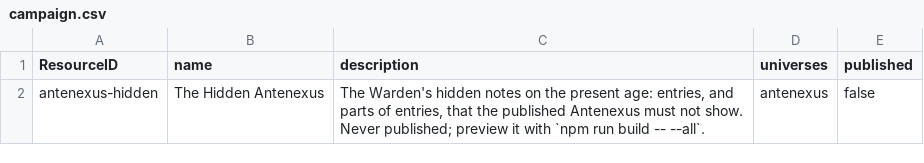
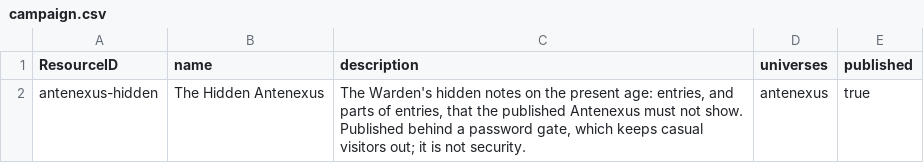
Before and after one commit to philtweir/cairn-world, a CSV file: layers/antenexus-hidden/data/campaign.csv, drawn as a sheet.

```diff
--- a/layers/antenexus-hidden/data/campaign.csv
+++ b/layers/antenexus-hidden/data/campaign.csv
@@ -1,2 +1,2 @@
 ResourceID,name,description,universes,published
-antenexus-hidden,The Hidden Antenexus,"The Warden's hidden notes on the present age: entries, and parts of entries, that the published Antenexus must not show. Never published; preview it with `npm run build -- --all`.",antenexus,false
+antenexus-hidden,The Hidden Antenexus,"The Warden's hidden notes on the present age: entries, and parts of entries, that the published Antenexus must not show. Published behind a password gate, which keeps casual visitors out; it is not security.",antenexus,true
```
Also changed, not shown: 1 other file.
